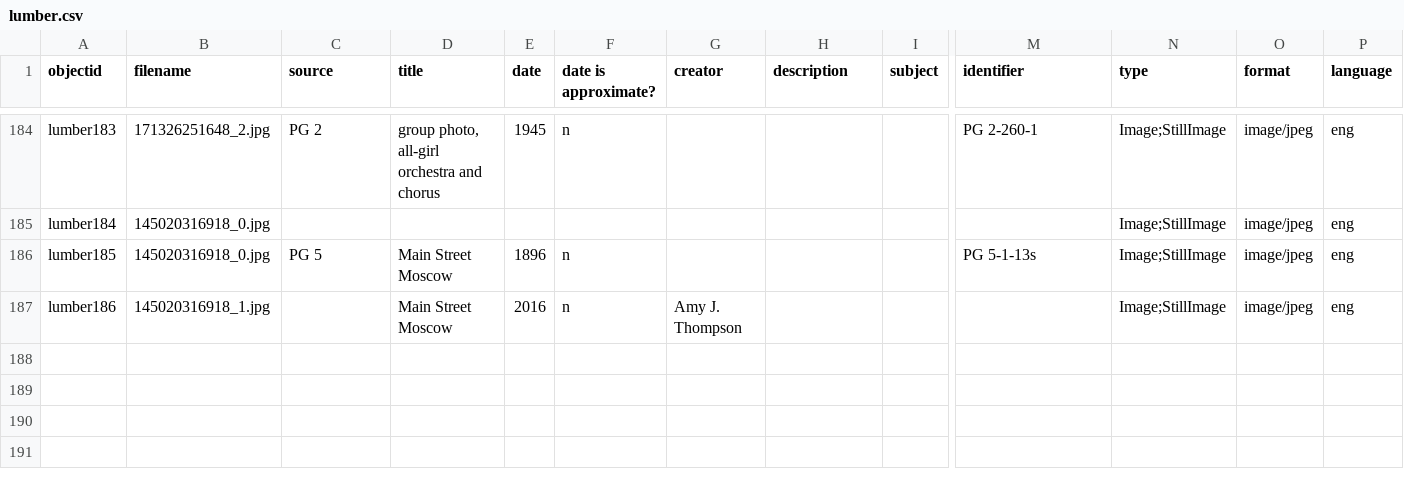
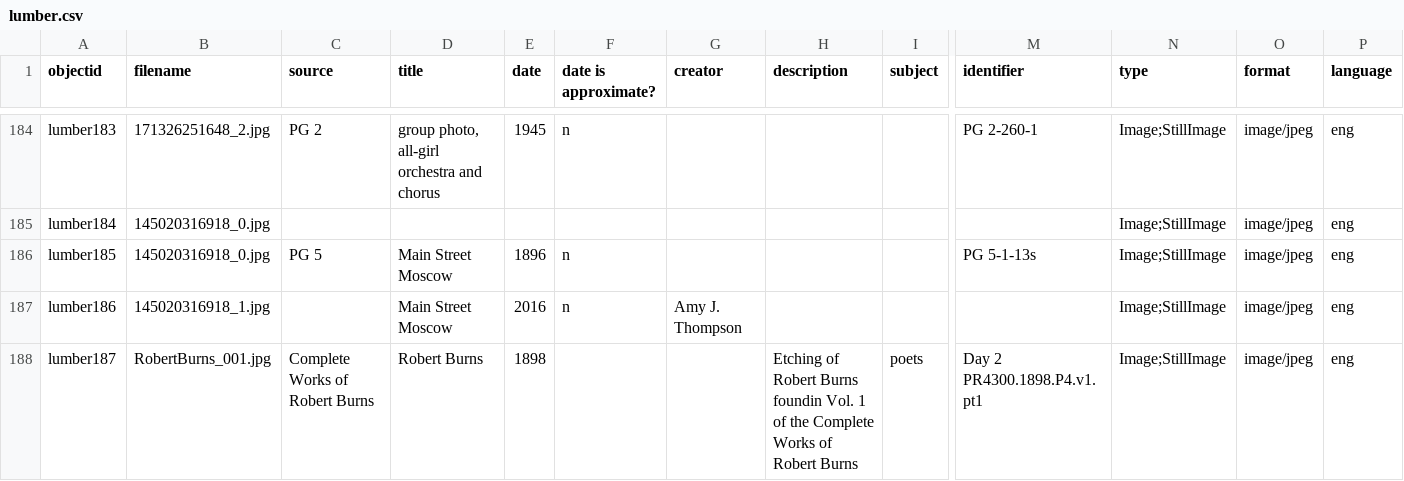
Before and after one commit to uidaholib/spec-lumber, a CSV file: _data/lumber.csv, drawn as a sheet; only a part is shown, gaps mark what is left out; rows hold the shown columns only; the diff names each change by its address in the sheet, - before the commit and + after, or states it on an @@ line.

```diff
--- a/_data/lumber.csv
+++ b/_data/lumber.csv
+row 188: lumber187 | RobertBurns_001.jpg | Complete Works of Robert Burns | Robert Burns | 1898 |  |  | Etching of Robert Burns foundin Vol. 1 of the Complete Works of Robert Burns | poets | Day 2 PR4300.1898.P4.v1.pt1 | Image;StillImage | image/jpeg | eng
```
Also changed, not shown: 1 other file.
